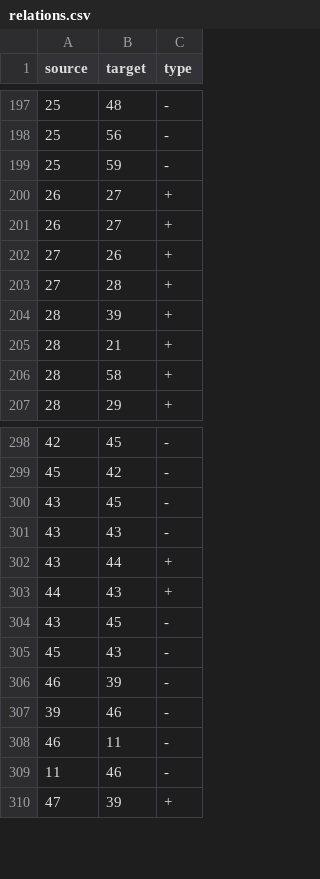
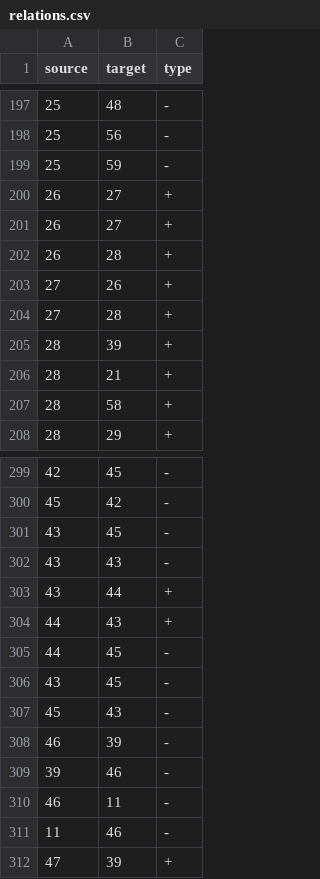
Before and after one commit to efekarakus/potter-network, a CSV file: data/relations.csv, drawn as a sheet; only a part is shown, gaps mark what is left out.

Commit message:
added extra relations for mary and alice

```diff
--- a/data/relations.csv
+++ b/data/relations.csv
@@ -201,2 +201,3 @@ source,target,type
 26,27,+
+26,28,+
 27,26,+
@@ -303,2 +304,3 @@ source,target,type
 44,43,+
+44,45,-
 43,45,-
```
